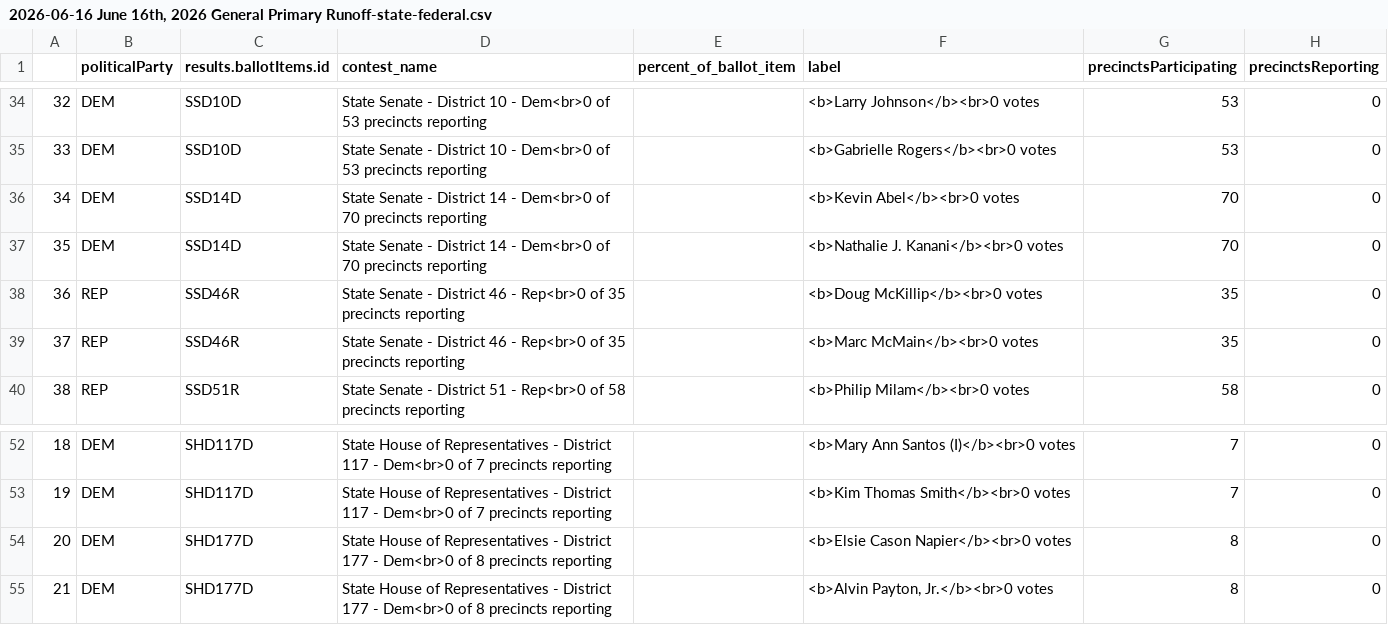
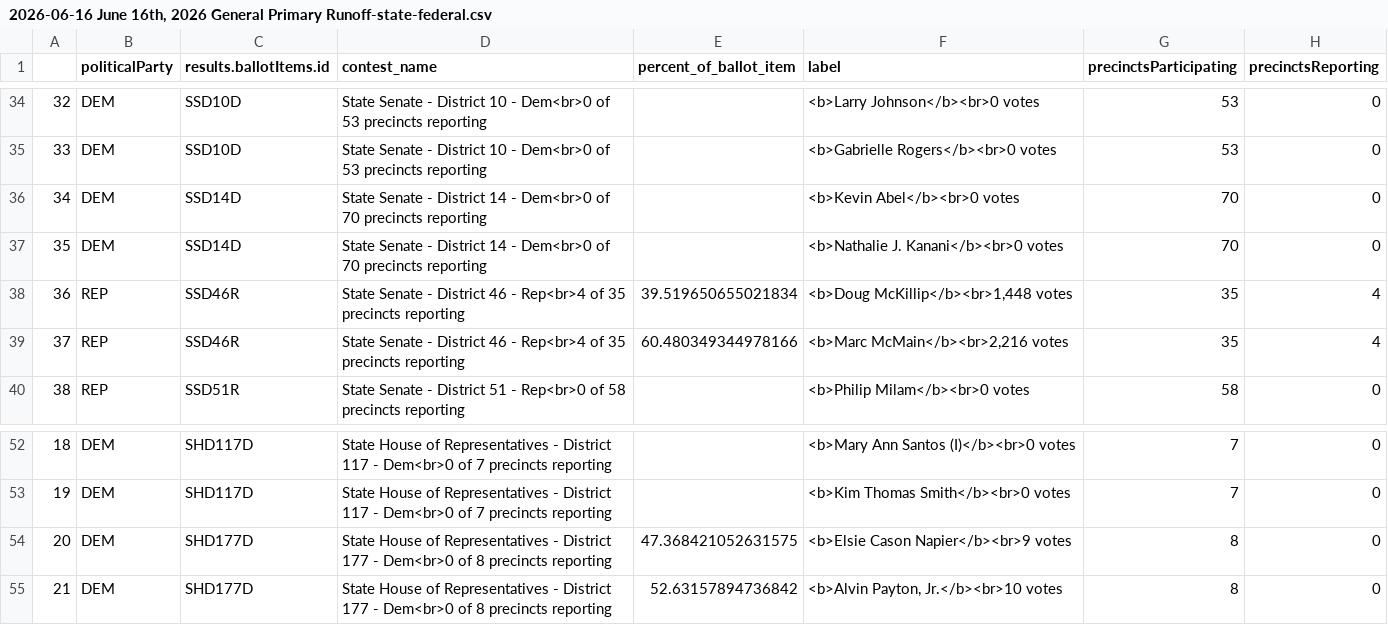
Before and after one commit to maggie-lee/election-night-results-tutorial, a CSV file: 2026-06-16/2026-06-16 June 16th, 2026 General Primary Runoff-state-federal.csv, drawn as a sheet; only a part is shown, gaps mark what is left out; the diff covers the shown part only.

```diff
--- a/2026-06-16/2026-06-16 June 16th, 2026 General Primary Runoff-state-federal.csv
+++ b/2026-06-16/2026-06-16 June 16th, 2026 General Primary Runoff-state-federal.csv
@@ -37,4 +37,4 @@
 35,DEM,SSD14D,State Senate - District 14 - Dem<br>0 of 70 precincts reporting,,<b>Nathalie J. Kanani</b><br>0 votes,70,0
-36,REP,SSD46R,State Senate - District 46 - Rep<br>0 of 35 precincts reporting,,<b>Doug McKillip</b><br>0 votes,35,0
-37,REP,SSD46R,State Senate - District 46 - Rep<br>0 of 35 precincts reporting,,<b>Marc McMain</b><br>0 votes,35,0
+36,REP,SSD46R,State Senate - District 46 - Rep<br>4 of 35 precincts reporting,39.519650655021834,"<b>Doug McKillip</b><br>1,448 votes",35,4
+37,REP,SSD46R,State Senate - District 46 - Rep<br>4 of 35 precincts reporting,60.480349344978166,"<b>Marc McMain</b><br>2,216 votes",35,4
 38,REP,SSD51R,State Senate - District 51 - Rep<br>0 of 58 precincts reporting,,<b>Philip Milam</b><br>0 votes,58,0
@@ -53,3 +53,3 @@
 19,DEM,SHD117D,State House of Representatives - District 117 - Dem<br>0 of 7 precincts reporting,,<b>Kim Thomas Smith</b><br>0 votes,7,0
-20,DEM,SHD177D,State House of Representatives - District 177 - Dem<br>0 of 8 precincts reporting,,<b>Elsie Cason Napier</b><br>0 votes,8,0
-21,DEM,SHD177D,State House of Representatives - District 177 - Dem<br>0 of 8 precincts reporting,,"<b>Alvin Payton, Jr.</b><br>0 votes",8,0
+20,DEM,SHD177D,State House of Representatives - District 177 - Dem<br>0 of 8 precincts reporting,47.368421052631575,<b>Elsie Cason Napier</b><br>9 votes,8,0
+21,DEM,SHD177D,State House of Representatives - District 177 - Dem<br>0 of 8 precincts reporting,52.63157894736842,"<b>Alvin Payton, Jr.</b><br>10 votes",8,0
```
Also changed, not shown: 92 edited cells elsewhere in this file, 1 other file.
